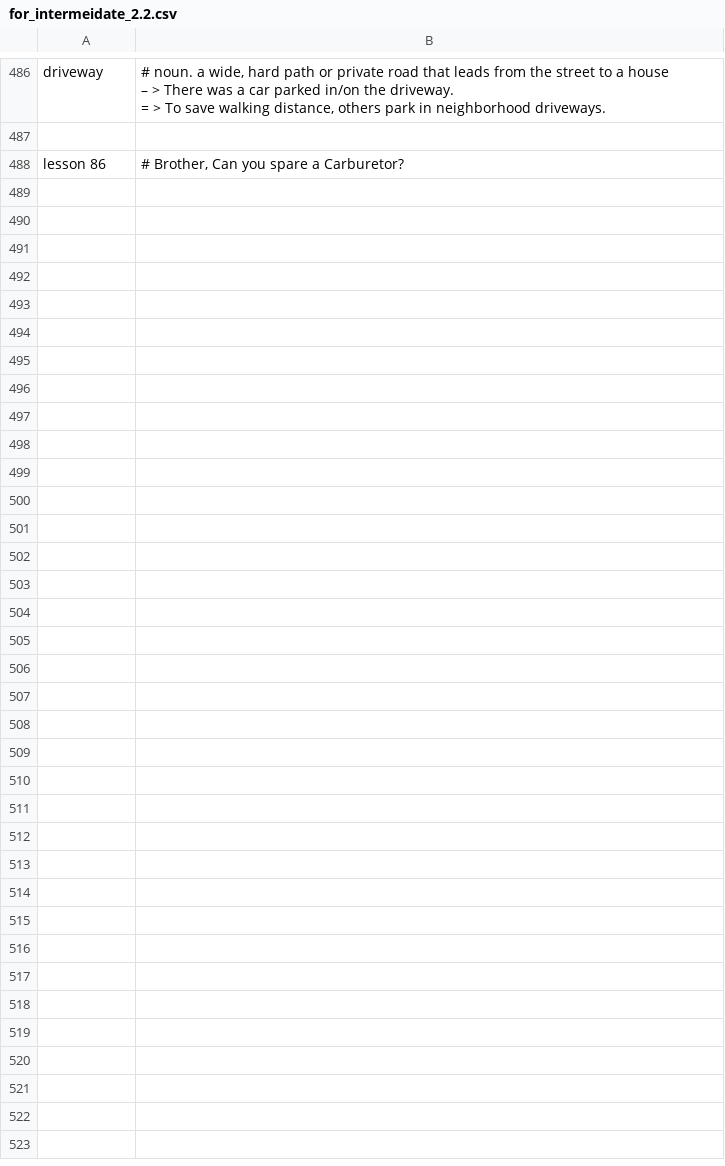
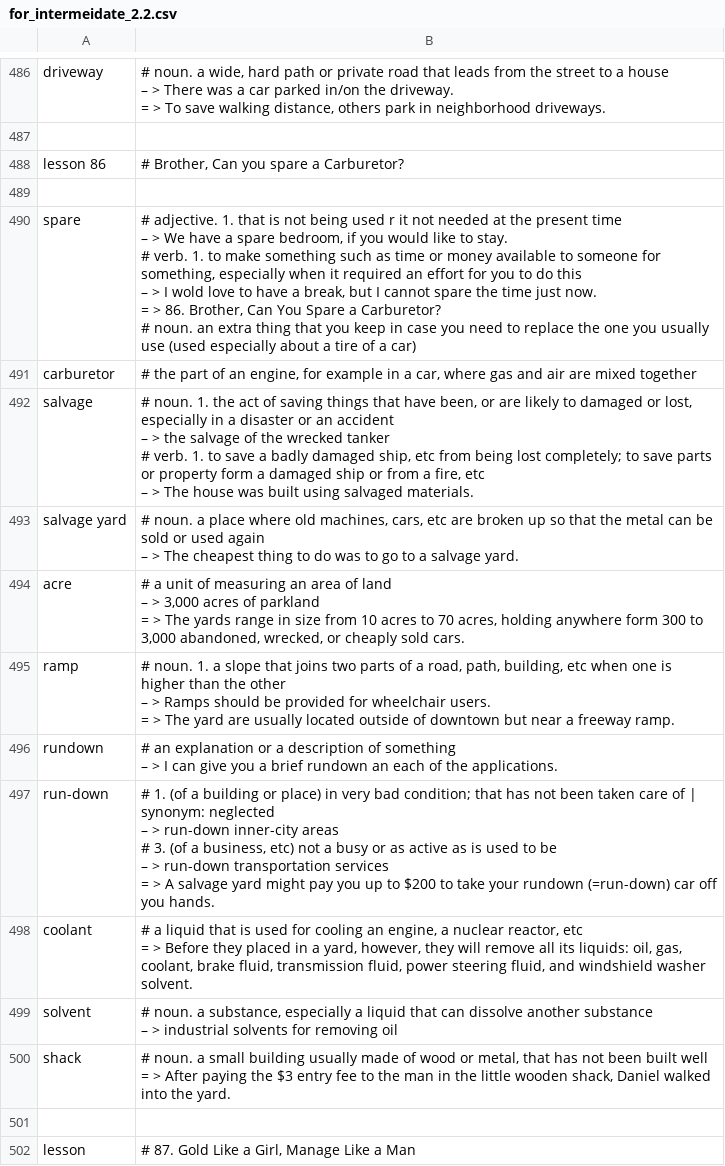
Before and after one commit to k-five/rong-chang-new-word, a CSV file: 12_intermeidate_2/for_intermeidate_2.2.csv, drawn as a sheet; only a part is shown, gaps mark what is left out; ↵ is a line break in a cell; the diff names each change by its address in the sheet, - before the commit and + after, or states it on an @@ line.

Commit message:
add lesson 86.Brother, Can You Spare a Carburetor?

```diff
--- a/12_intermeidate_2/for_intermeidate_2.2.csv
+++ b/12_intermeidate_2/for_intermeidate_2.2.csv
+row 489: (empty)
+row 490: spare | # adjective. 1. that is not being used r it not needed at the present time ↵ – > We have a spare bedroom, if you would like to stay. ↵ # verb. 1. to make something such as time or money available to someone for something, especially when it required an effort for you to do this ↵ – > I wold love to have a break, but I cannot spare the time just now. ↵ = > 86. Brother, Can You Spare a Carburetor? ↵ # noun. an extra thing that you keep in case you need to replace the one you usually use (used especially about a tire of a car)
+row 491: carburetor | # the part of an engine, for example in a car, where gas and air are mixed together
+row 492: salvage | # noun. 1. the act of saving things that have been, or are likely to damaged or lost, especially in a disaster or an accident ↵ – > the salvage of the wrecked tanker ↵ # verb. 1. to save a badly damaged ship, etc from being lost completely; to save parts or property form a damaged ship or from a fire, etc ↵ – > The house was built using salvaged materials.
+row 493: salvage yard | # noun. a place where old machines, cars, etc are broken up so that the metal can be sold or used again ↵ – > The cheapest thing to do was to go to a salvage yard.
+row 494: acre | # a unit of measuring an area of land ↵ – > 3,000 acres of parkland ↵ = > The yards range in size from 10 acres to 70 acres, holding anywhere form 300 to 3,000 abandoned, wrecked, or cheaply sold cars.
+row 495: ramp | # noun. 1. a slope that joins two parts of a road, path, building, etc when one is higher than the other ↵ – > Ramps should be provided for wheelchair users. ↵ = > The yard are usually located outside of downtown but near a freeway ramp.
+row 496: rundown | # an explanation or a description of something ↵ – > I can give you a brief rundown an each of the applications.
+row 497: run-down | # 1. (of a building or place) in very bad condition; that has not been taken care of | synonym: neglected ↵ – > run-down inner-city areas ↵ # 3. (of a business, etc) not a busy or as active as is used to be ↵ – > run-down transportation services ↵ = > A salvage yard might pay you up to $200 to take your rundown (=run-down) car off you hands.
+row 498: coolant | # a liquid that is used for cooling an engine, a nuclear reactor, etc ↵ = > Before they placed in a yard, however, they will remove all its liquids: oil, gas, coolant, brake fluid, transmission fluid, power steering fluid, and windshield washer solvent.
+row 499: solvent | # noun. a substance, especially a liquid that can dissolve another substance ↵ – > industrial solvents for removing oil
+row 500: shack | # noun. a small building usually made of wood or metal, that has not been built well ↵ = > After paying the $3 entry fee to the man in the little wooden shack, Daniel walked into the yard.
+row 501: (empty)
+row 502: lesson | # 87. Gold Like a Girl, Manage Like a Man
```
